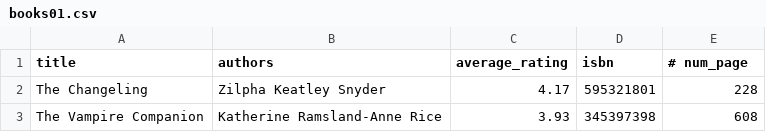
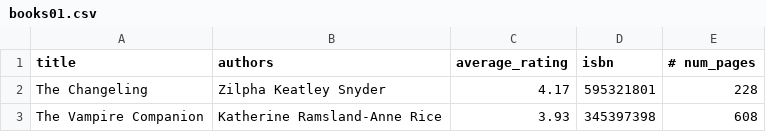
Before and after one commit to ericjanto/BookMobile, a CSV file: books01.csv, drawn as a sheet; only a part is shown.

Commit message:
Test Commit

```diff
--- a/books01.csv
+++ b/books01.csv
@@ -1,2 +1,2 @@
-title,authors,average_rating,isbn,# num_page
+title,authors,average_rating,isbn,# num_pages
 The Changeling,Zilpha Keatley Snyder,4.17,595321801,228
```
